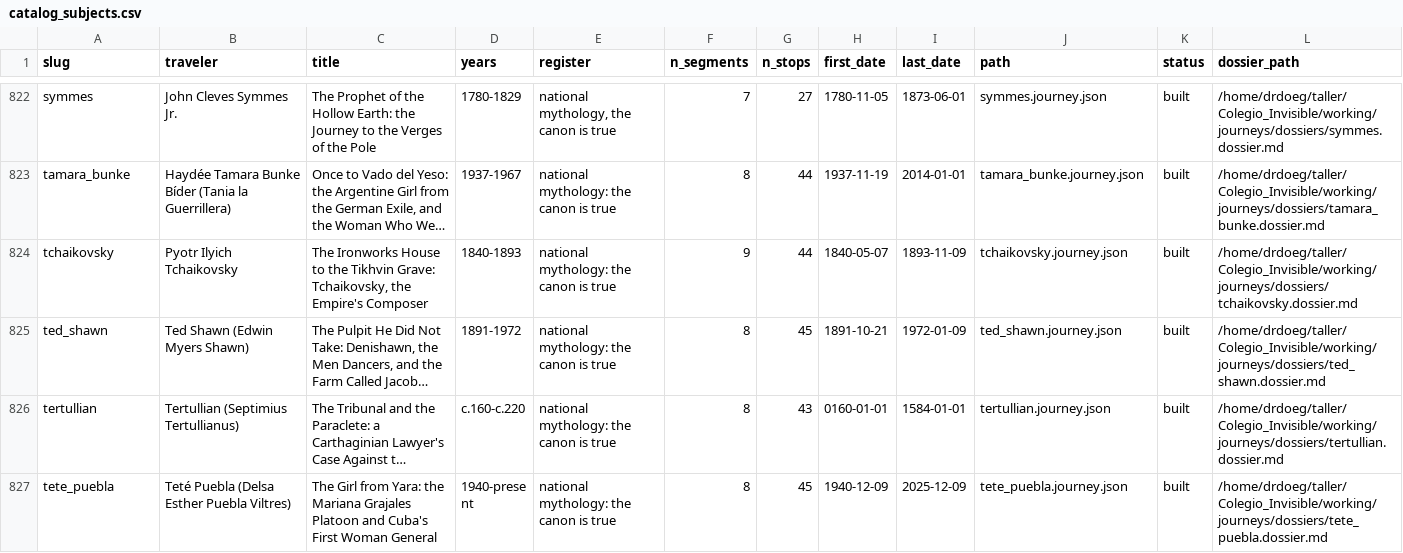
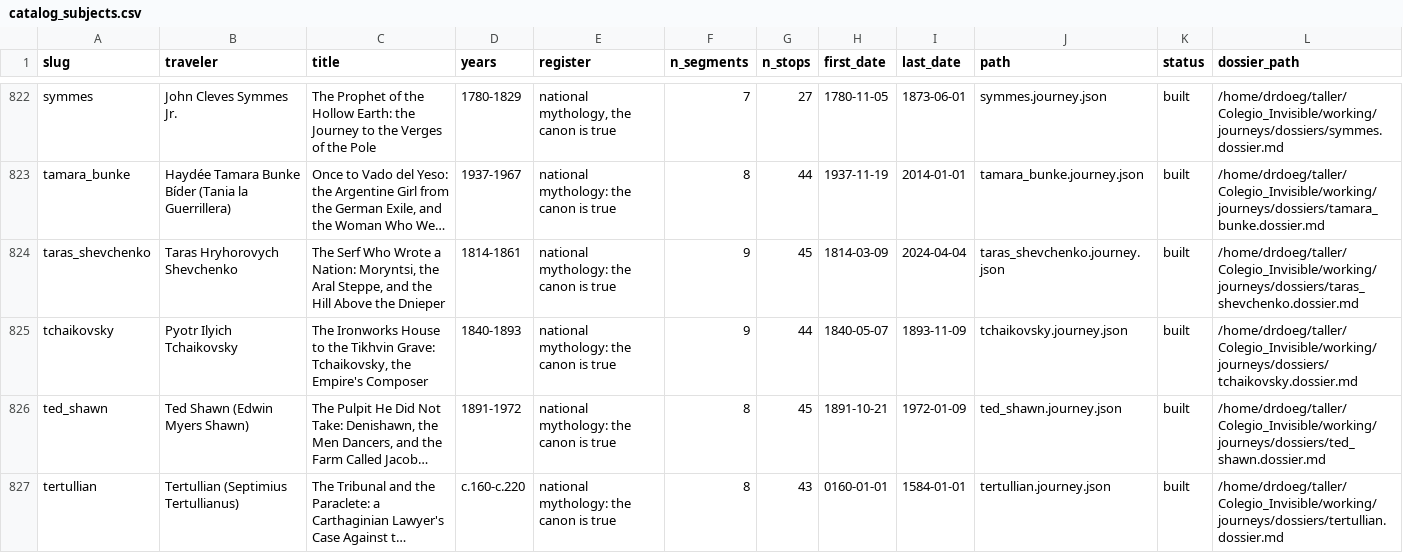
Before and after one commit to ProfDoeg/Colegio_Invisible, a CSV file: working/journeys/catalog_subjects.csv, drawn as a sheet; only a part is shown, gaps mark what is left out; the shorter side is filled out with more unchanged rows; long unchanged cells end in …; the diff names each change by its address in the sheet, - before the commit and + after, or states it on an @@ line.

Commit message:
Restore Taras Shevchenko from removed/ per author (890 -> 891)
Revert of 8e376b10: files, mirror tags in Goethe, Schiller and Zelenskyy, and the six connections rows back; shared tags json re-seeded from today's backup. Catalog and addendum rebuilt at 891.

Co-Authored-By: El Gólem <golem@localhost>

```diff
--- a/working/journeys/catalog_subjects.csv
+++ b/working/journeys/catalog_subjects.csv
+row 824: taras_shevchenko | Taras Hryhorovych Shevchenko | The Serf Who Wrote a Nation: Moryntsi, the Aral Steppe, and the Hill Above the Dnieper | 1814-1861 | national mythology: the canon is true | 9 | 45 | 1814-03-09 | 2024-04-04 | taras_shevchenko.journey.json | built | /home/drdoeg/taller/Colegio_Invisible/working/journeys/dossiers/taras_shevchenko.dossier.md
```
Also changed, not shown: 10 other files.
